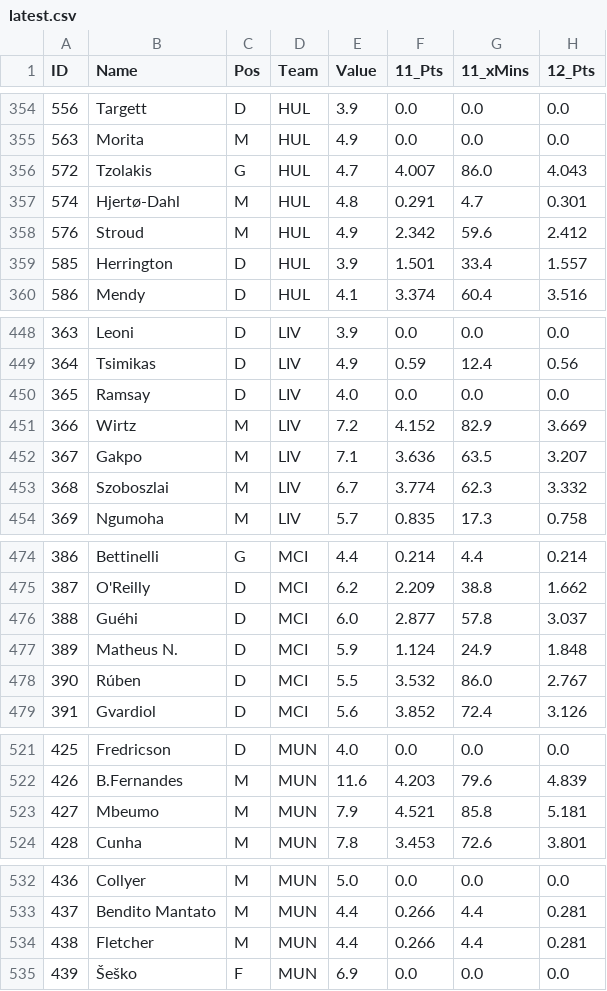
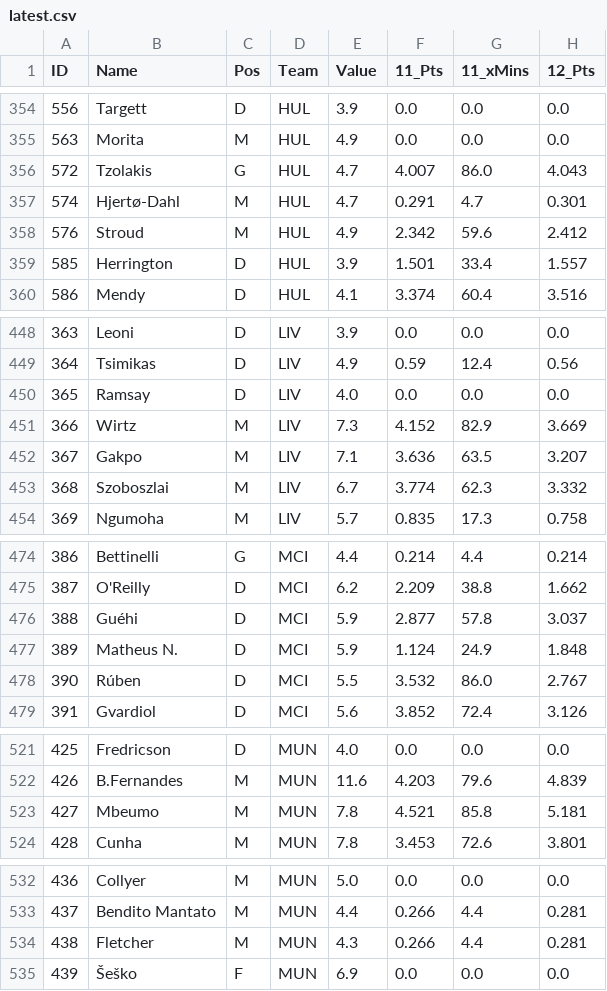
Before and after one commit to rijul1597/fpl-model, a CSV file: data/projections/latest.csv, drawn as a sheet; only a part is shown, gaps mark what is left out; the diff covers the shown part only; the diff names each change by its address in the sheet, - before the commit and + after, or states it on an @@ line.

```diff
--- a/data/projections/latest.csv
+++ b/data/projections/latest.csv
-E357 (Value): 4.8
+E357 (Value): 4.7
-E451 (Value): 7.2
+E451 (Value): 7.3
-E476 (Value): 6.0
+E476 (Value): 5.9
-E523 (Value): 7.9
+E523 (Value): 7.8
-E534 (Value): 4.4
+E534 (Value): 4.3
```
Also changed, not shown: 6 edited cells elsewhere in this file, 3 other files.
